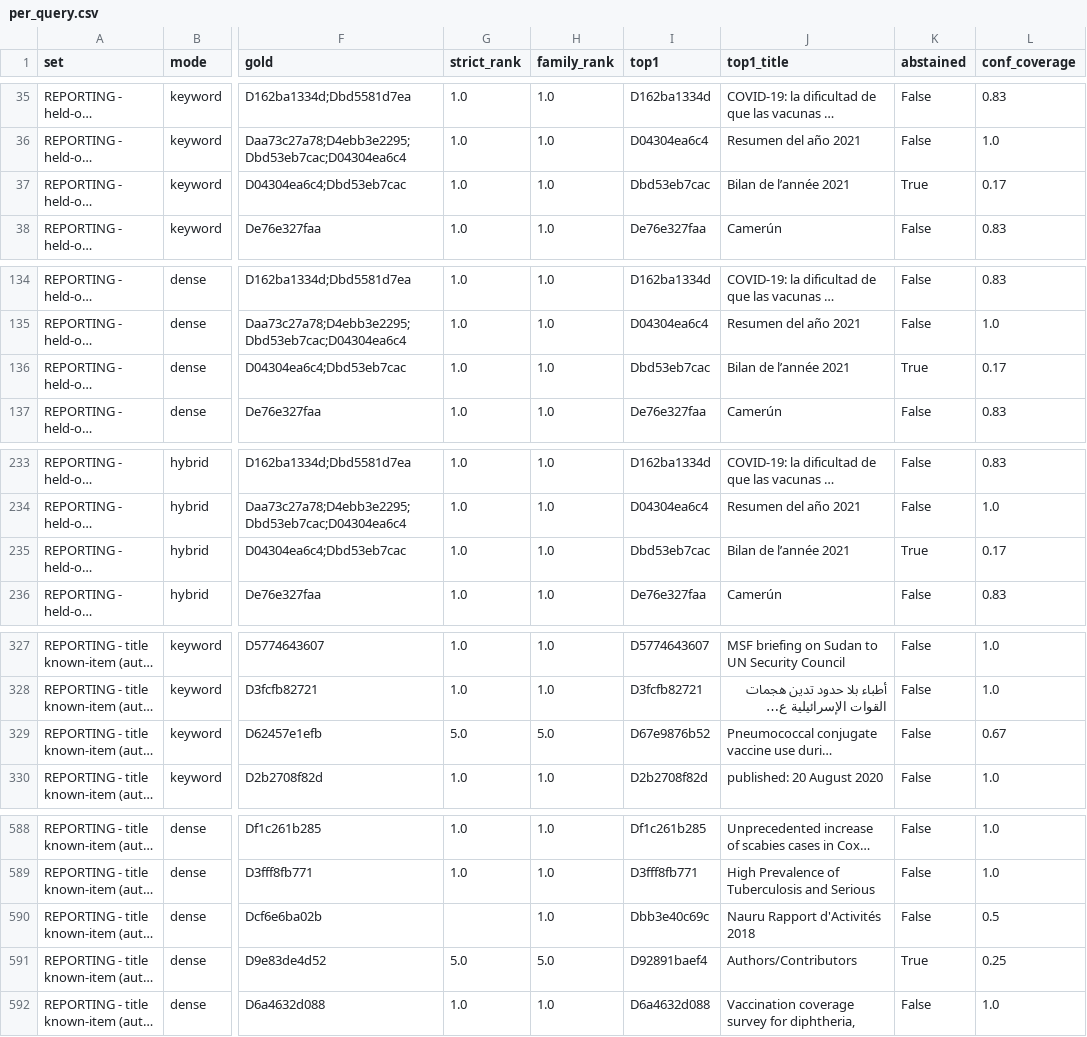
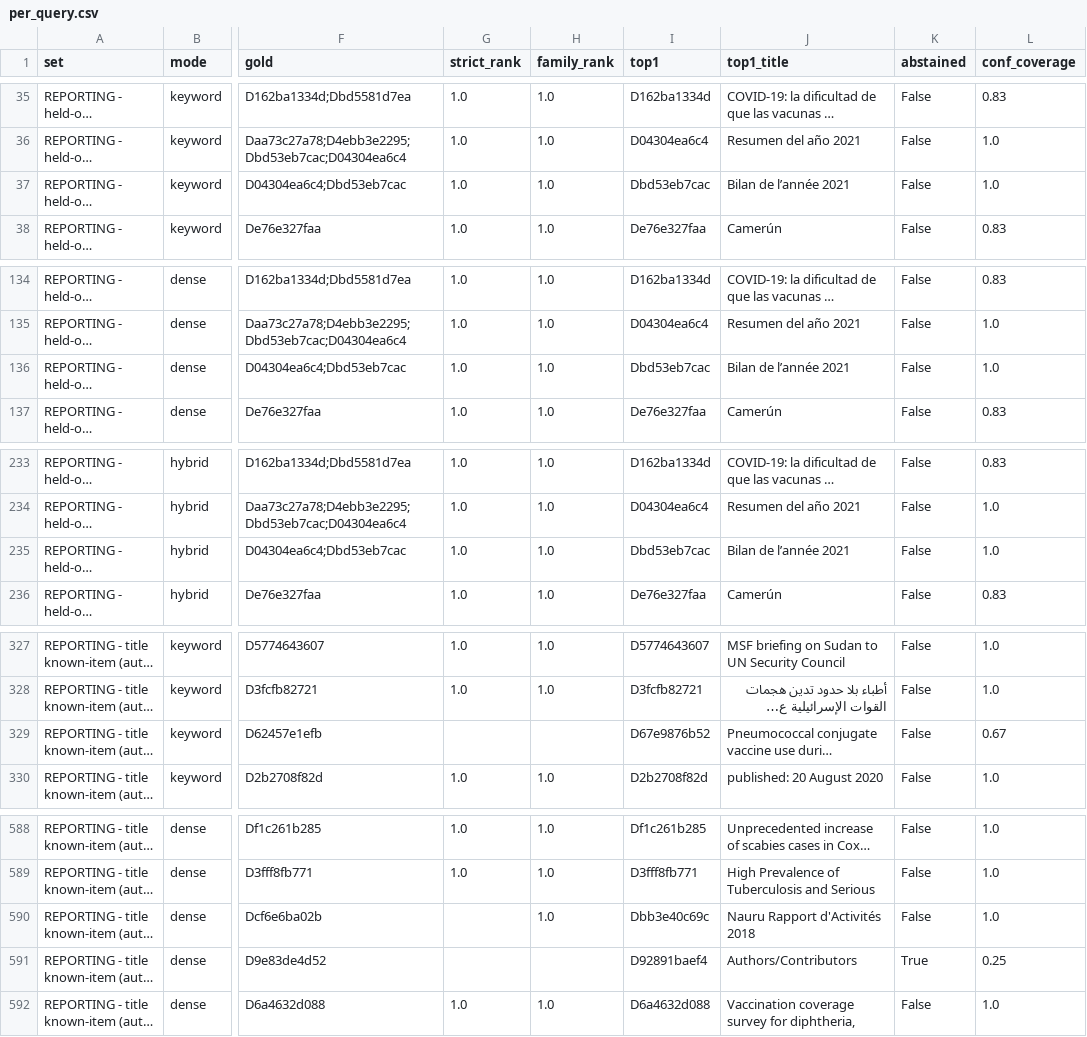
Before and after one commit to iammylenearadani/Data4GoodChallenge, a CSV file: eval/per_query.csv, drawn as a sheet; only a part is shown, gaps mark what is left out; long unchanged cells end in …; the diff covers the shown part only; the diff names each change by its address in the sheet, - before the commit and + after, or states it on an @@ line.

```diff
--- a/eval/per_query.csv
+++ b/eval/per_query.csv
-K37 (abstained): True
+K37 (abstained): False
-L37 (conf_coverage): 0.17
+L37 (conf_coverage): 1.0
-K136 (abstained): True
+K136 (abstained): False
-L136 (conf_coverage): 0.17
+L136 (conf_coverage): 1.0
-K235 (abstained): True
+K235 (abstained): False
-L235 (conf_coverage): 0.17
+L235 (conf_coverage): 1.0
-G329 (strict_rank): 5.0
+G329 (strict_rank): (empty)
-H329 (family_rank): 5.0
+H329 (family_rank): (empty)
-L590 (conf_coverage): 0.5
+L590 (conf_coverage): 1.0
-G591 (strict_rank): 5.0
+G591 (strict_rank): (empty)
-H591 (family_rank): 5.0
+H591 (family_rank): (empty)
```
Also changed, not shown: 42 edited cells elsewhere in this file.
